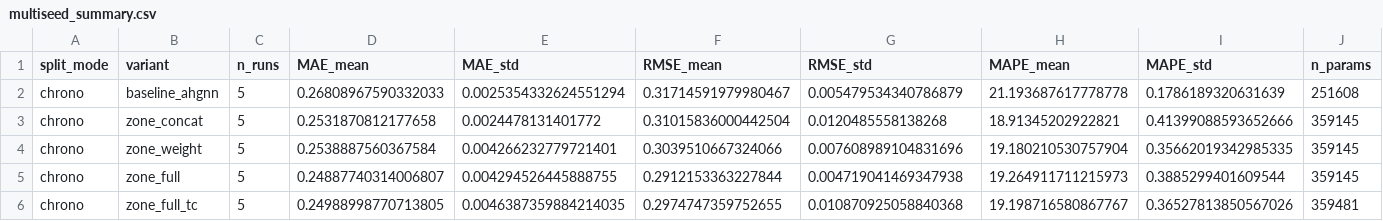
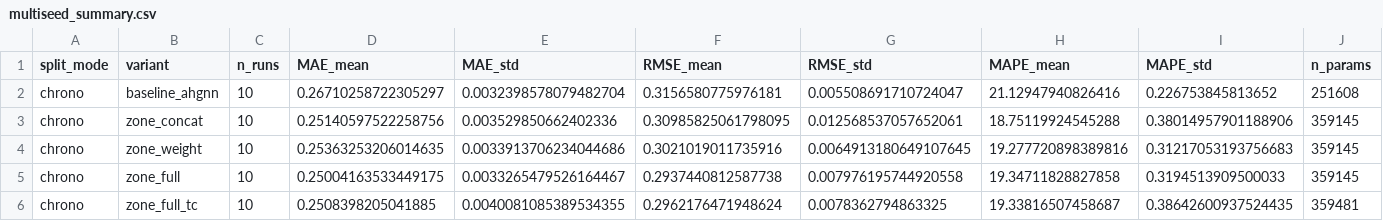
Before and after one commit to Shootingstar2608/Zone-Aware-GNN, a CSV file: data/results/multiseed_summary.csv, drawn as a sheet; only a part is shown; the diff covers the shown part only.

```diff
--- a/data/results/multiseed_summary.csv
+++ b/data/results/multiseed_summary.csv
@@ -1,6 +1,6 @@
 split_mode,variant,n_runs,MAE_mean,MAE_std,RMSE_mean,RMSE_std,MAPE_mean,MAPE_std,n_params
-chrono,baseline_ahgnn,5,0.26808967590332033,0.0025354332624551294,0.31714591979980467,0.005479534340786879,21.193687617778778,0.1786189320631639,251608
-chrono,zone_concat,5,0.2531870812177658,0.0024478131401772,0.31015836000442504,0.0120485558138268,18.91345202922821,0.41399088593652666,359145
-chrono,zone_weight,5,0.2538887560367584,0.004266232779721401,0.3039510667324066,0.007608989104831696,19.180210530757904,0.35662019342985335,359145
-chrono,zone_full,5,0.24887740314006807,0.004294526445888755,0.2912153363227844,0.004719041469347938,19.264911711215973,0.3885299401609544,359145
-chrono,zone_full_tc,5,0.24988998770713805,0.0046387359884214035,0.2974747359752655,0.010870925058840368,19.198716580867767,0.36527813850567026,359481
+chrono,baseline_ahgnn,10,0.26710258722305297,0.0032398578079482704,0.3156580775976181,0.005508691710724047,21.12947940826416,0.226753845813652,251608
+chrono,zone_concat,10,0.25140597522258756,0.003529850662402336,0.30985825061798095,0.012568537057652061,18.75119924545288,0.38014957901188906,359145
+chrono,zone_weight,10,0.25363253206014635,0.0033913706234044686,0.3021019011735916,0.0064913180649107645,19.277720898389816,0.31217053193756683,359145
+chrono,zone_full,10,0.25004163533449175,0.0033265479526164467,0.2937440812587738,0.007976195744920558,19.34711828827858,0.3194513909500033,359145
+chrono,zone_full_tc,10,0.2508398205041885,0.0040081085389534355,0.2962176471948624,0.0078362794863325,19.33816507458687,0.38642600937524435,359481
```
Also changed, not shown: 28 edited cells elsewhere in this file, data/results/multiseed_significance.csv, 3 other files.
